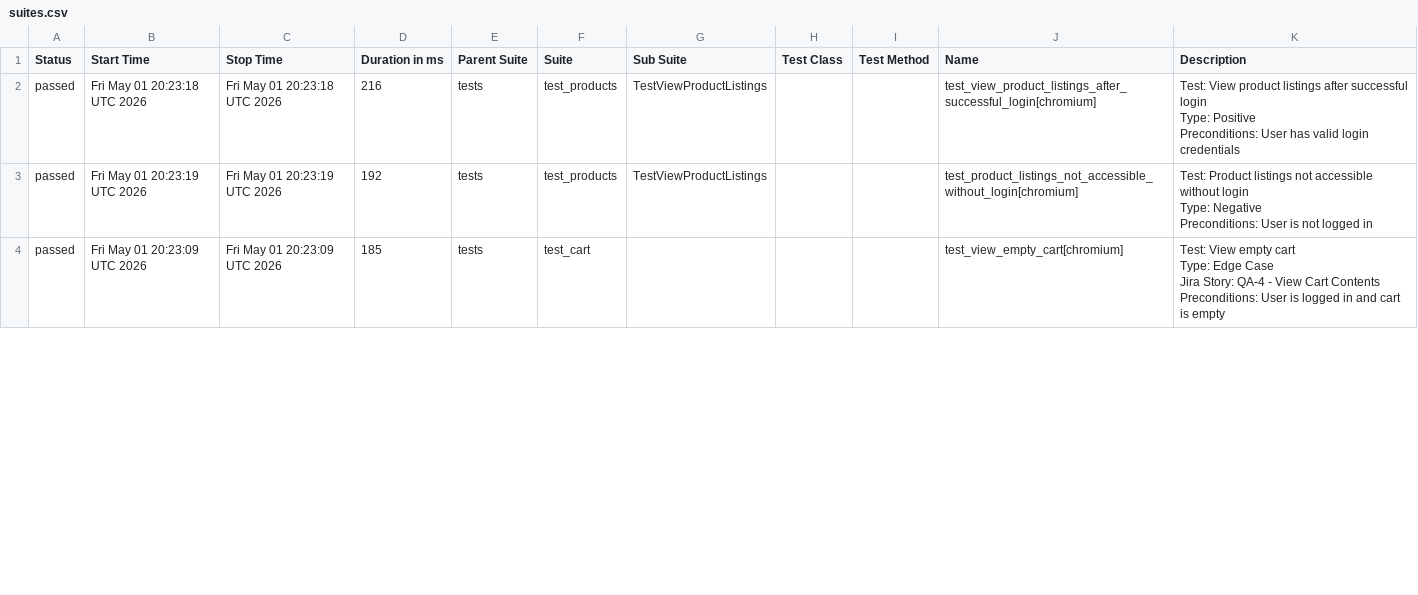
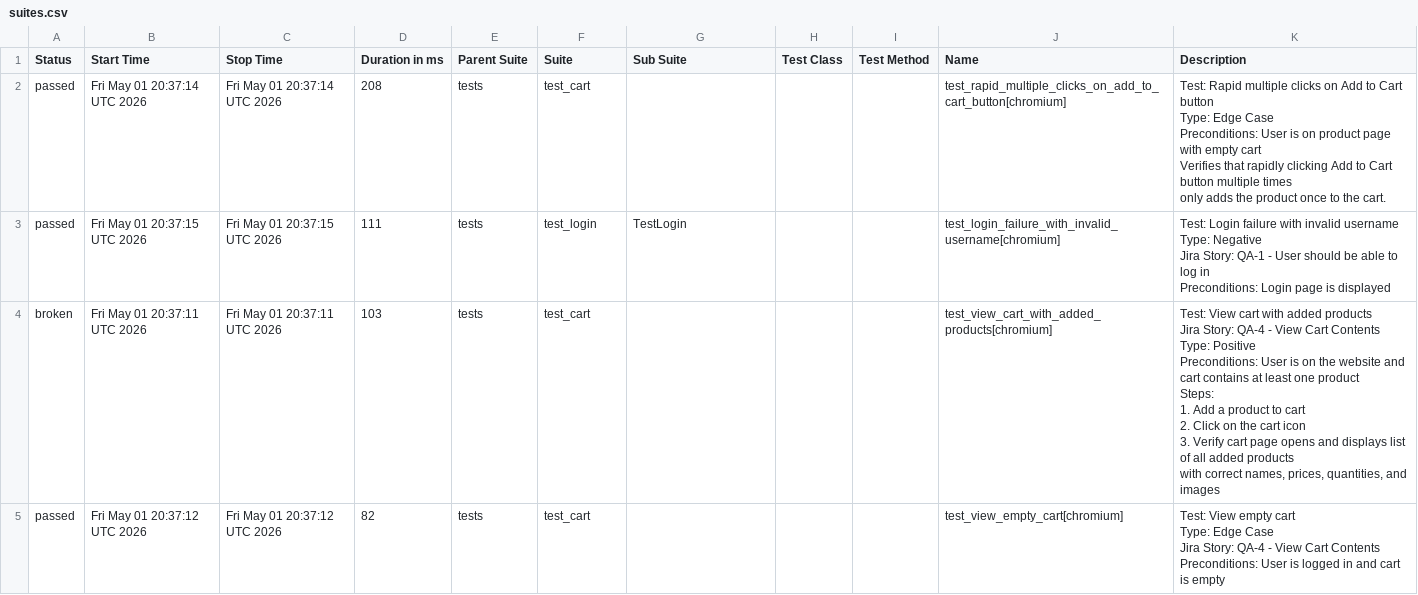
Before and after one commit to chitrapandey123/playwright-python, a CSV file: allure-history/data/suites.csv, drawn as a sheet; only a part is shown; the diff covers the shown part only.

```diff
--- a/allure-history/data/suites.csv
+++ b/allure-history/data/suites.csv
@@ -1,17 +1,34 @@
 "Status","Start Time","Stop Time","Duration in ms","Parent Suite","Suite","Sub Suite","Test Class","Test Method","Name","Description"
-"passed","Fri May 01 20:23:18 UTC 2026","Fri May 01 20:23:18 UTC 2026","216","tests","test_products","TestViewProductListings","","","test_view_product_listings_after_successful_login[chromium]","
-        Test: View product listings after successful login
-        Type: Positive
-        Preconditions: User has valid login credentials
-        "
-"passed","Fri May 01 20:23:19 UTC 2026","Fri May 01 20:23:19 UTC 2026","192","tests","test_products","TestViewProductListings","","","test_product_listings_not_accessible_without_login[chromium]","
-        Test: Product listings not accessible without login
-        Type: Negative
-        Preconditions: User is not logged in
-        "
-"passed","Fri May 01 20:23:09 UTC 2026","Fri May 01 20:23:09 UTC 2026","185","tests","test_cart","","","","test_view_empty_cart[chromium]","
-    Test: View empty cart
-    Type: Edge Case
-    Jira Story: QA-4 - View Cart Contents
-    Preconditions: User is logged in and cart is empty
-    "
+"passed","Fri May 01 20:37:14 UTC 2026","Fri May 01 20:37:14 UTC 2026","208","tests","test_cart","","","","test_rapid_multiple_clicks_on_add_to_cart_button[chromium]","
+    Test: Rapid multiple clicks on Add to Cart button
+    Type: Edge Case
+    Preconditions: User is on product page with empty cart
+
+    Verifies that rapidly clicking Add to Cart button multiple times
+    only adds the product once to the cart.
+    "
+"passed","Fri May 01 20:37:15 UTC 2026","Fri May 01 20:37:15 UTC 2026","111","tests","test_login","TestLogin","","","test_login_failure_with_invalid_username[chromium]","
+        Test: Login failure with invalid username
+        Type: Negative
+        Jira Story: QA-1 - User should be able to log in
+        Preconditions: Login page is displayed
+        "
+"broken","Fri May 01 20:37:11 UTC 2026","Fri May 01 20:37:11 UTC 2026","103","tests","test_cart","","","","test_view_cart_with_added_products[chromium]","
+    Test: View cart with added products
+    Jira Story: QA-4 - View Cart Contents
+    Type: Positive
+
+    Preconditions: User is on the website and cart contains at least one product
+
+    Steps:
+    1. Add a product to cart
+    2. Click on the cart icon
+    3. Verify cart page opens and displays list of all added products
+       with correct names, prices, quantities, and images
+    "
+"passed","Fri May 01 20:37:12 UTC 2026","Fri May 01 20:37:12 UTC 2026","82","tests","test_cart","","","","test_view_empty_cart[chromium]","
+    Test: View empty cart
+    Type: Edge Case
+    Jira Story: QA-4 - View Cart Contents
+    Preconditions: User is logged in and cart is empty
+    "
```
Also changed, not shown: 1 added row, 4 removed rows and 59 edited cells elsewhere in this file, 45 other files.
